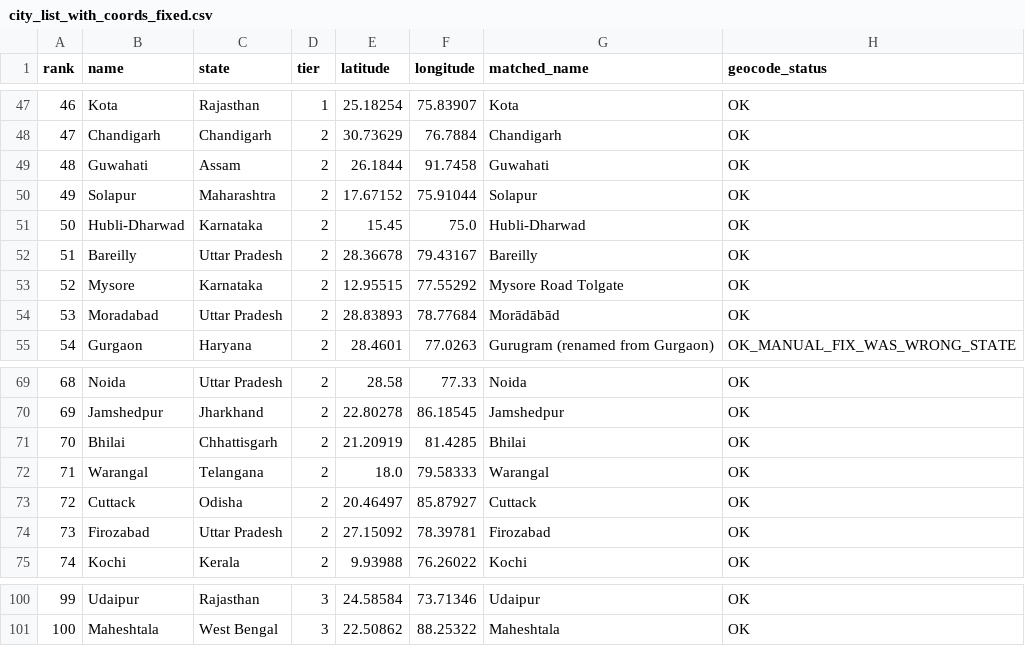
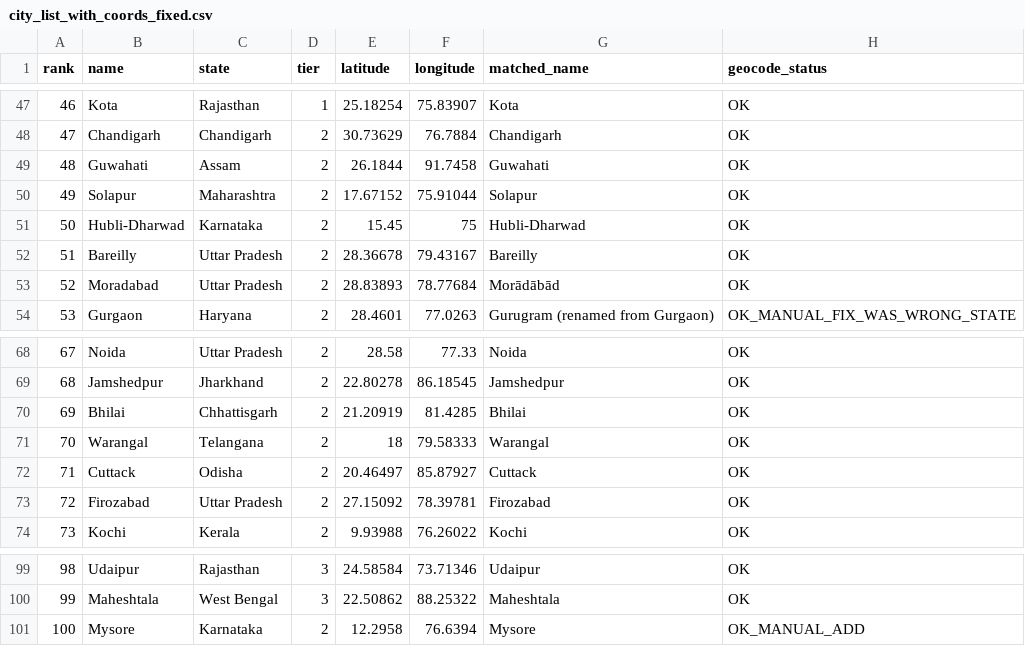
Before and after one commit to Bhushan-Alva/EcoScope, a CSV file: data/metadata/city_list_with_coords_fixed.csv, drawn as a sheet; only a part is shown, gaps mark what is left out; removed rows and columns are numbered as before the commit, all else as after; the diff names each change by its address in the sheet, - before the commit and + after, or states it on an @@ line.

Commit message:
updated 01_data_audit.ipynb

```diff
--- a/data/metadata/city_list_with_coords_fixed.csv
+++ b/data/metadata/city_list_with_coords_fixed.csv
-F51 (longitude): 75.0
+F51 (longitude): 75
-row 53: 52 | Mysore | Karnataka | 2 | 12.95515 | 77.55292 | Mysore Road Tolgate | OK
@@ column A (rank) renumbered between rows 53 and 100 @@
-E71 (latitude): 18.0
+E71 (latitude): 18
+row 101: 100 | Mysore | Karnataka | 2 | 12.2958 | 76.6394 | Mysore | OK_MANUAL_ADD
```
Also changed, not shown: 2 other files.
